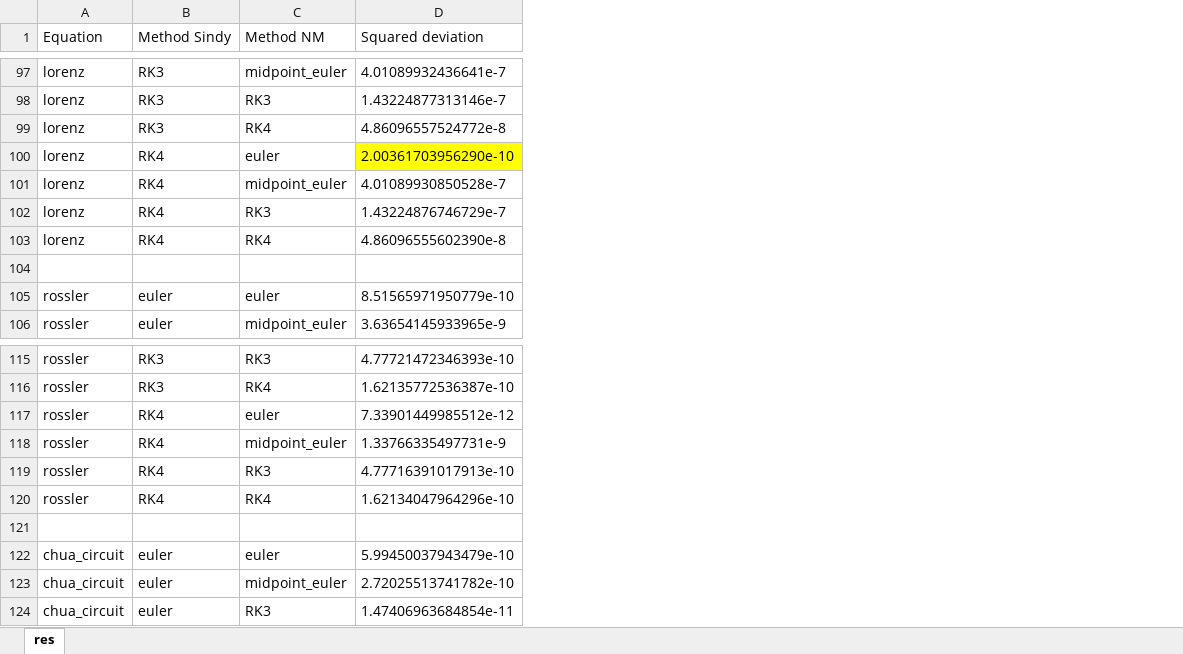
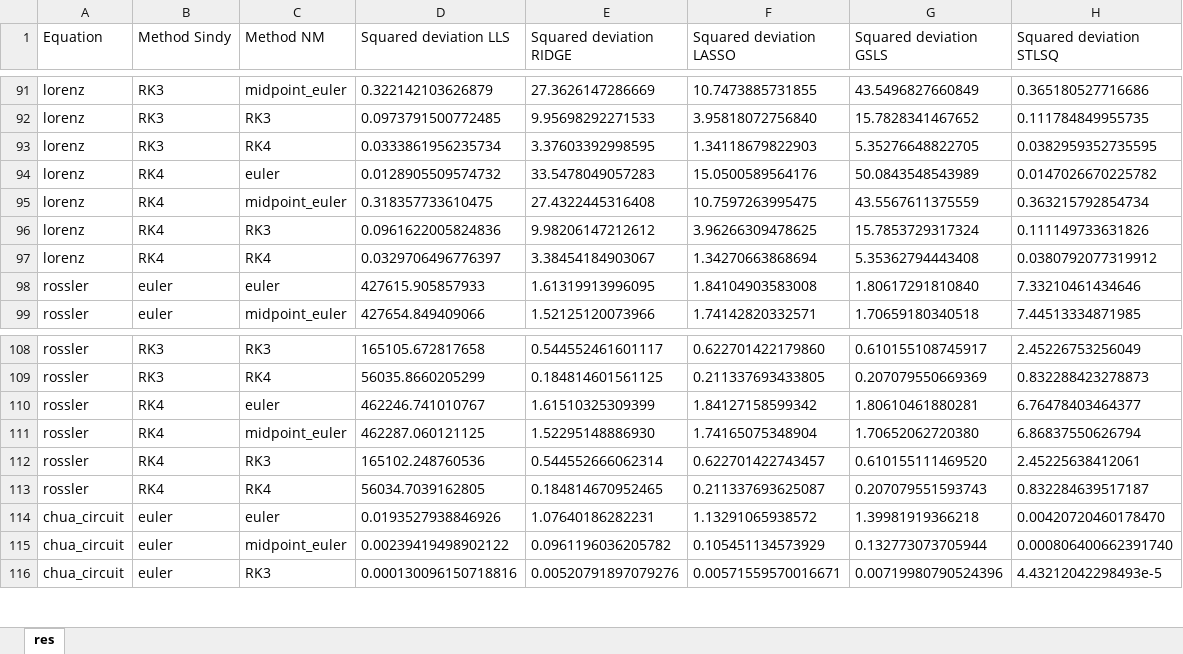
Before and after one commit to SzZsofia00/szzs-szakdolgozat, an Excel workbook: res.xlsx, sheet res, drawn as a sheet; only a part is shown, gaps mark what is left out; values as stored, in another font and other column widths than the file's, no borders; removed rows and columns are numbered as before the commit, all else as after; the diff covers the shown part only; the diff names each change by its address in the sheet, - before the commit and + after, or states it on an @@ line.

```diff
--- a/res.xlsx (sheet res)
+++ b/res.xlsx (sheet res)
-column D (Squared deviation), rows 97-103: 4.01089932436641e-7 | 1.43224877313146e-7 | 4.86096557524772e-8 | 2.00361703956290e-10 | 4.01089930850528e-7 | 1.43224876746729e-7 | 4.86096555602390e-8; rows 105-106: 8.51565971950779e-10 | 3.63654145933965e-9; rows 115-120: 4.77721472346393e-10 | 1.62135772536387e-10 | 7.33901449985512e-12 | 1.33766335497731e-9 | 4.77716391017913e-10 | 1.62134047964296e-10; rows 122-124: 5.99450037943479e-10 | 2.72025513741782e-10 | 1.47406963684854e-11
+column D (Squared deviation LLS), rows 91-99: 0.322142103626879 | 0.0973791500772485 | 0.0333861956235734 | 0.0128905509574732 | 0.318357733610475 | 0.0961622005824836 | 0.0329706496776397 | 427615.905857933 | 427654.849409066; rows 108-116: 165105.672817658 | 56035.8660205299 | 462246.741010767 | 462287.060121125 | 165102.248760536 | 56034.7039162805 | 0.0193527938846926 | 0.00239419498902122 | 0.000130096150718816
+column E (Squared deviation RIDGE), rows 91-99: 27.3626147286669 | 9.95698292271533 | 3.37603392998595 | 33.5478049057283 | 27.4322445316408 | 9.98206147212612 | 3.38454184903067 | 1.61319913996095 | 1.52125120073966; rows 108-116: 0.544552461601117 | 0.184814601561125 | 1.61510325309399 | 1.52295148886930 | 0.544552666062314 | 0.184814670952465 | 1.07640186282231 | 0.0961196036205782 | 0.00520791897079276
+column F (Squared deviation LASSO), rows 91-99: 10.7473885731855 | 3.95818072756840 | 1.34118679822903 | 15.0500589564176 | 10.7597263995475 | 3.96266309478625 | 1.34270663868694 | 1.84104903583008 | 1.74142820332571; rows 108-116: 0.622701422179860 | 0.211337693433805 | 1.84127158599342 | 1.74165075348904 | 0.622701422743457 | 0.211337693625087 | 1.13291065938572 | 0.105451134573929 | 0.00571559570016671
+column G (Squared deviation GSLS), rows 91-99: 43.5496827660849 | 15.7828341467652 | 5.35276648822705 | 50.0843548543989 | 43.5567611375559 | 15.7853729317324 | 5.35362794443408 | 1.80617291810840 | 1.70659180340518; rows 108-116: 0.610155108745917 | 0.207079550669369 | 1.80610461880281 | 1.70652062720380 | 0.610155111469520 | 0.207079551593743 | 1.39981919366218 | 0.132773073705944 | 0.00719980790524396
+column H (Squared deviation STLSQ), rows 91-99: 0.365180527716686 | 0.111784849955735 | 0.0382959352735595 | 0.0147026670225782 | 0.363215792854734 | 0.111149733631826 | 0.0380792077319912 | 7.33210461434646 | 7.44513334871985; rows 108-116: 2.45226753256049 | 0.832288423278873 | 6.76478403464377 | 6.86837550626794 | 2.45225638412061 | 0.832284639517187 | 0.00420720460178470 | 0.000806400662391740 | 4.43212042298493e-5
-row 104: (empty)
-row 121: (empty)
```
Also changed, not shown: 6 removed rows, 15 moved rows and 8 edited cells elsewhere in this sheet, 11 other files.
